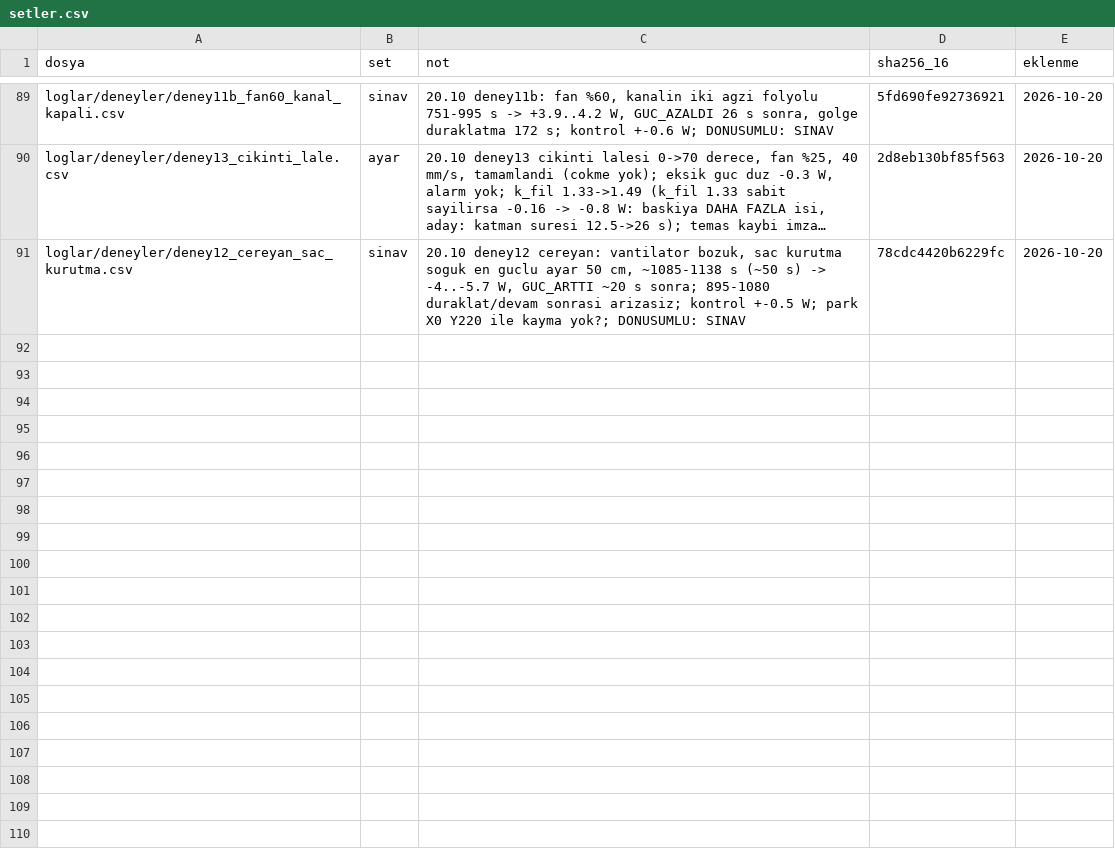
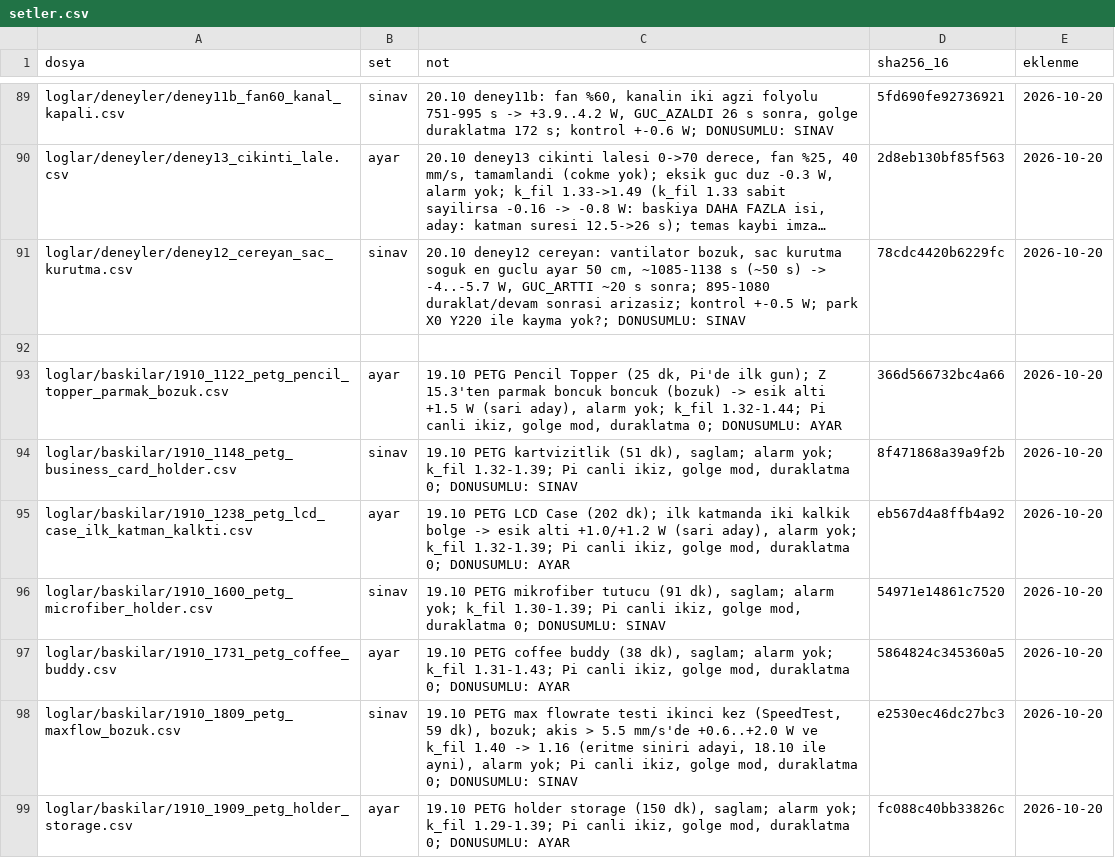
Before and after one commit to batu63562/ender3-hotend-twin, a CSV file: benchmark/setler.csv, drawn as a sheet; only a part is shown, gaps mark what is left out; long unchanged cells end in …; the diff names each change by its address in the sheet, - before the commit and + after, or states it on an @@ line.

```diff
--- a/benchmark/setler.csv
+++ b/benchmark/setler.csv
+row 92: (empty)
+row 93: loglar/baskilar/1910_1122_petg_pencil_topper_parmak_bozuk.csv | ayar | 19.10 PETG Pencil Topper (25 dk, Pi'de ilk gun); Z 15.3'ten parmak boncuk boncuk (bozuk) -> esik alti +1.5 W (sari aday), alarm yok; k_fil 1.32-1.44; Pi canli ikiz, golge mod, duraklatma 0; DONUSUMLU: AYAR | 366d566732bc4a66 | 2026-10-20
+row 94: loglar/baskilar/1910_1148_petg_business_card_holder.csv | sinav | 19.10 PETG kartvizitlik (51 dk), saglam; alarm yok; k_fil 1.32-1.39; Pi canli ikiz, golge mod, duraklatma 0; DONUSUMLU: SINAV | 8f471868a39a9f2b | 2026-10-20
+row 95: loglar/baskilar/1910_1238_petg_lcd_case_ilk_katman_kalkti.csv | ayar | 19.10 PETG LCD Case (202 dk); ilk katmanda iki kalkik bolge -> esik alti +1.0/+1.2 W (sari aday), alarm yok; k_fil 1.32-1.39; Pi canli ikiz, golge mod, duraklatma 0; DONUSUMLU: AYAR | eb567d4a8ffb4a92 | 2026-10-20
+row 96: loglar/baskilar/1910_1600_petg_microfiber_holder.csv | sinav | 19.10 PETG mikrofiber tutucu (91 dk), saglam; alarm yok; k_fil 1.30-1.39; Pi canli ikiz, golge mod, duraklatma 0; DONUSUMLU: SINAV | 54971e14861c7520 | 2026-10-20
+row 97: loglar/baskilar/1910_1731_petg_coffee_buddy.csv | ayar | 19.10 PETG coffee buddy (38 dk), saglam; alarm yok; k_fil 1.31-1.43; Pi canli ikiz, golge mod, duraklatma 0; DONUSUMLU: AYAR | 5864824c345360a5 | 2026-10-20
+row 98: loglar/baskilar/1910_1809_petg_maxflow_bozuk.csv | sinav | 19.10 PETG max flowrate testi ikinci kez (SpeedTest, 59 dk), bozuk; akis > 5.5 mm/s'de +0.6..+2.0 W ve k_fil 1.40 -> 1.16 (eritme siniri adayi, 18.10 ile ayni), alarm yok; Pi canli ikiz, golge mod, duraklatma 0; DONUSUMLU: SINAV | e2530ec46dc27bc3 | 2026-10-20
+row 99: loglar/baskilar/1910_1909_petg_holder_storage.csv | ayar | 19.10 PETG holder storage (150 dk), saglam; alarm yok; k_fil 1.29-1.39; Pi canli ikiz, golge mod, duraklatma 0; DONUSUMLU: AYAR | fc088c40bb33826c | 2026-10-20
```
Also changed, not shown: 1 other file.
